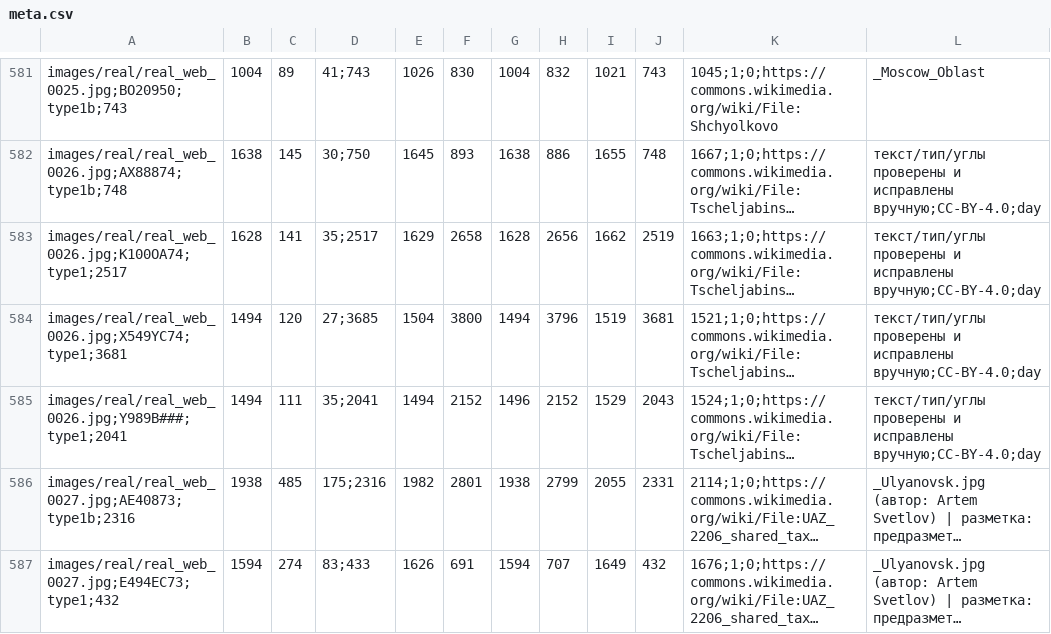
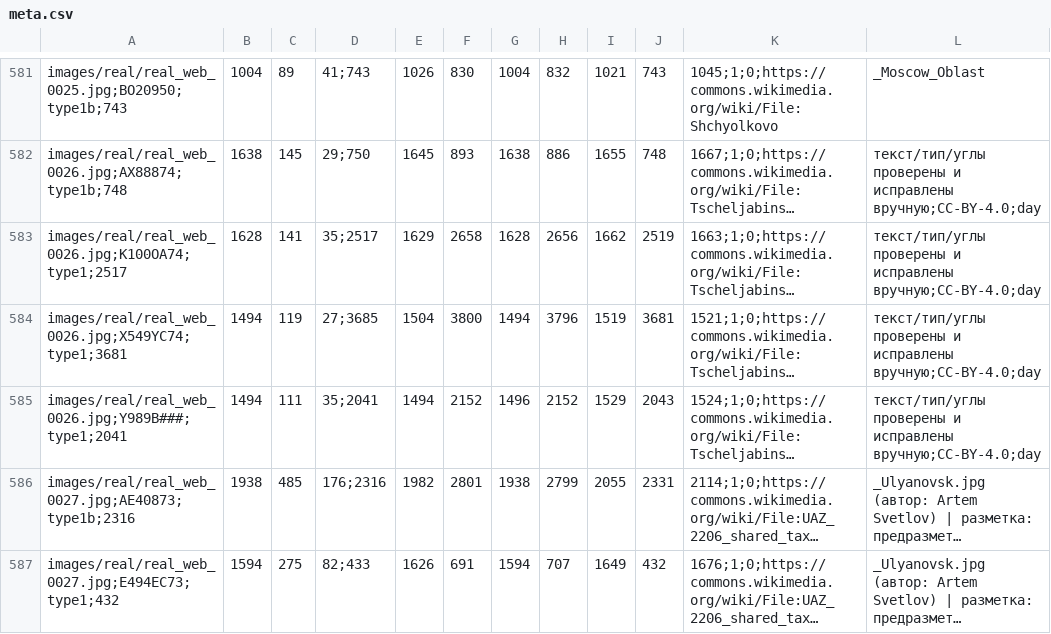
Before and after one commit to Karim2005bobo/Test-task, a CSV file: grz_recognition/dataset/meta.csv, drawn as a sheet; only a part is shown, gaps mark what is left out; long unchanged cells end in …; the diff covers the shown part only; the diff names each change by its address in the sheet, - before the commit and + after, or states it on an @@ line.

```diff
--- a/grz_recognition/dataset/meta.csv
+++ b/grz_recognition/dataset/meta.csv
-D582: 30;750
+D582: 29;750
-C584: 120
+C584: 119
-D586: 175;2316
+D586: 176;2316
-C587: 274
+C587: 275
-D587: 83;433
+D587: 82;433
```
Also changed, not shown: 19 edited cells elsewhere in this file, 6 other files.
